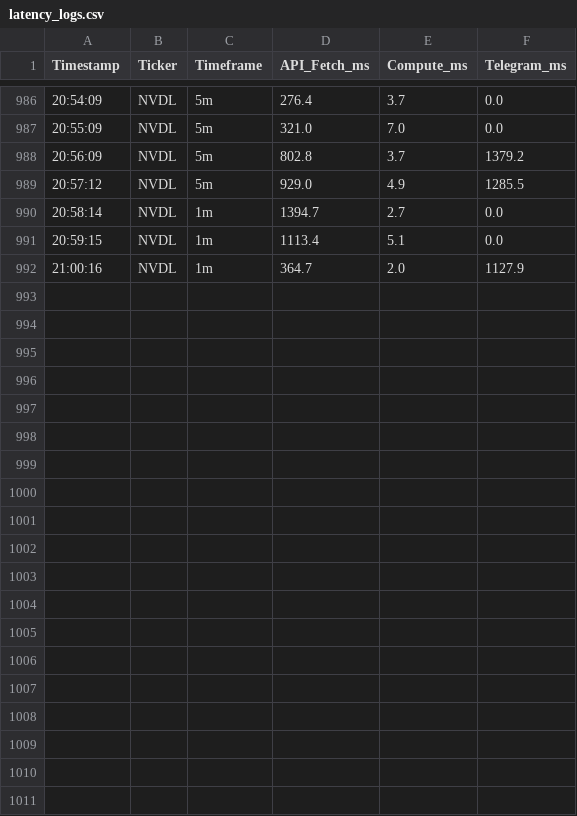
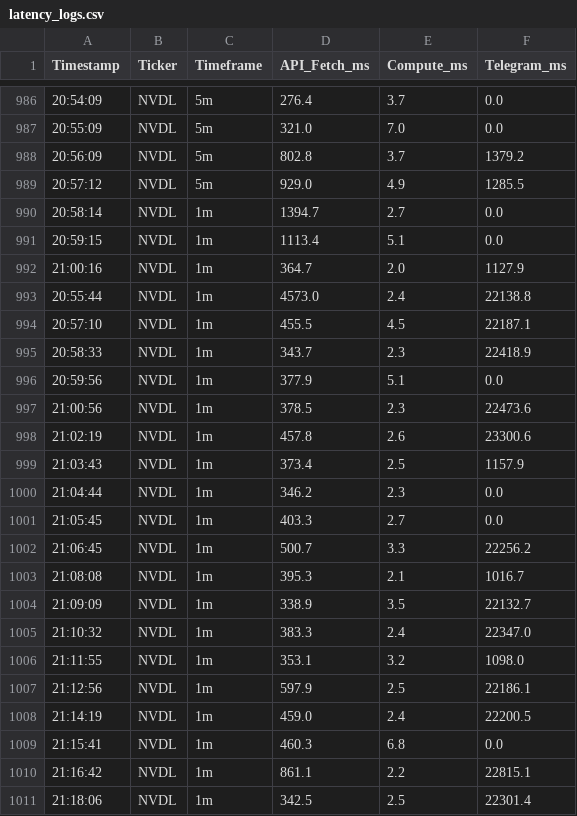
Before and after one commit to Aryanwadhwa14/Trading_Engine, a CSV file: latency/latency_logs.csv, drawn as a sheet; only a part is shown, gaps mark what is left out; the diff covers the shown part only; the diff names each change by its address in the sheet, - before the commit and + after, or states it on an @@ line.

```diff
--- a/latency/latency_logs.csv
+++ b/latency/latency_logs.csv
+row 993: 20:55:44 | NVDL | 1m | 4573.0 | 2.4 | 22138.8
+row 994: 20:57:10 | NVDL | 1m | 455.5 | 4.5 | 22187.1
+row 995: 20:58:33 | NVDL | 1m | 343.7 | 2.3 | 22418.9
+row 996: 20:59:56 | NVDL | 1m | 377.9 | 5.1 | 0.0
+row 997: 21:00:56 | NVDL | 1m | 378.5 | 2.3 | 22473.6
+row 998: 21:02:19 | NVDL | 1m | 457.8 | 2.6 | 23300.6
+row 999: 21:03:43 | NVDL | 1m | 373.4 | 2.5 | 1157.9
+row 1000: 21:04:44 | NVDL | 1m | 346.2 | 2.3 | 0.0
+row 1001: 21:05:45 | NVDL | 1m | 403.3 | 2.7 | 0.0
+row 1002: 21:06:45 | NVDL | 1m | 500.7 | 3.3 | 22256.2
+row 1003: 21:08:08 | NVDL | 1m | 395.3 | 2.1 | 1016.7
+row 1004: 21:09:09 | NVDL | 1m | 338.9 | 3.5 | 22132.7
+row 1005: 21:10:32 | NVDL | 1m | 383.3 | 2.4 | 22347.0
+row 1006: 21:11:55 | NVDL | 1m | 353.1 | 3.2 | 1098.0
+row 1007: 21:12:56 | NVDL | 1m | 597.9 | 2.5 | 22186.1
+row 1008: 21:14:19 | NVDL | 1m | 459.0 | 2.4 | 22200.5
+row 1009: 21:15:41 | NVDL | 1m | 460.3 | 6.8 | 0.0
+row 1010: 21:16:42 | NVDL | 1m | 861.1 | 2.2 | 22815.1
+row 1011: 21:18:06 | NVDL | 1m | 342.5 | 2.5 | 22301.4
```
Also changed, not shown: 9 added rows elsewhere in this file, 20 other files.
